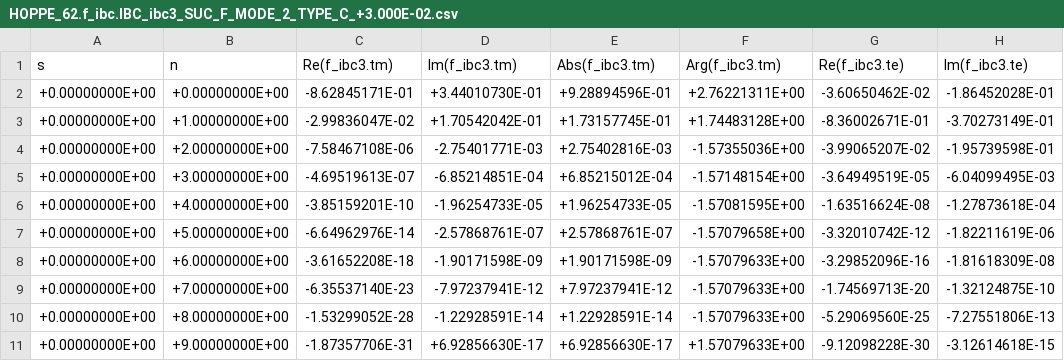
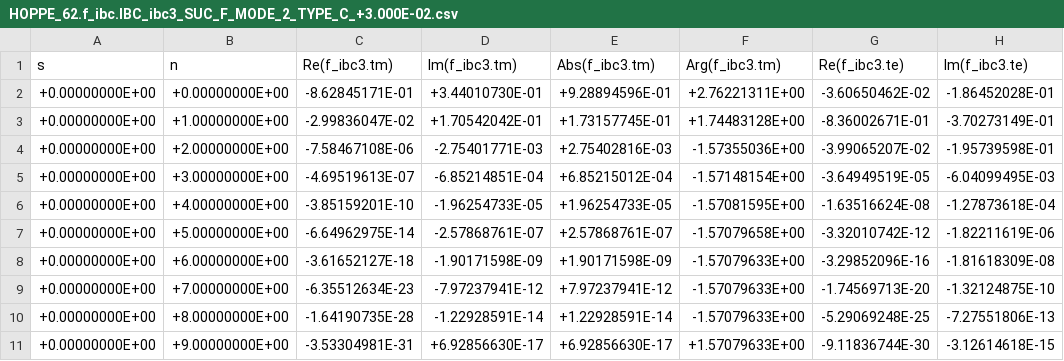
Before and after one commit to pirpyn/rapport_these, a CSV file: csv/HOPPE_62/HOPPE_62.f_ibc.IBC_ibc3_SUC_F_MODE_2_TYPE_C_+3.000E-02.csv, drawn as a sheet; only a part is shown; the diff names each change by its address in the sheet, - before the commit and + after, or states it on an @@ line.

```diff
--- a/csv/HOPPE_62/HOPPE_62.f_ibc.IBC_ibc3_SUC_F_MODE_2_TYPE_C_+3.000E-02.csv
+++ b/csv/HOPPE_62/HOPPE_62.f_ibc.IBC_ibc3_SUC_F_MODE_2_TYPE_C_+3.000E-02.csv
-C7 (Re(f_ibc3.tm)): -6.64962976E-14
+C7 (Re(f_ibc3.tm)): -6.64962975E-14
-C8 (Re(f_ibc3.tm)): -3.61652208E-18
+C8 (Re(f_ibc3.tm)): -3.61652127E-18
-C9 (Re(f_ibc3.tm)): -6.35537140E-23
+C9 (Re(f_ibc3.tm)): -6.35512634E-23
-C10 (Re(f_ibc3.tm)): -1.53299052E-28
+C10 (Re(f_ibc3.tm)): -1.64190735E-28
-G10 (Re(f_ibc3.te)): -5.29069560E-25
+G10 (Re(f_ibc3.te)): -5.29069248E-25
-C11 (Re(f_ibc3.tm)): -1.87357706E-31
+C11 (Re(f_ibc3.tm)): -3.53304981E-31
-G11 (Re(f_ibc3.te)): -9.12098228E-30
+G11 (Re(f_ibc3.te)): -9.11836744E-30
```
Also changed, not shown: csv/HOPPE_62/HOPPE_62.f_ibc.IBC_ibc0_SUC_F_MODE_1_TYPE_C_+3.000E-02.csv, csv/HOPPE_62/HOPPE_62.f_ibc.IBC_ibc6_SUC_F_MODE_2_TYPE_C_+3.000E+00.csv, 49 other files.
